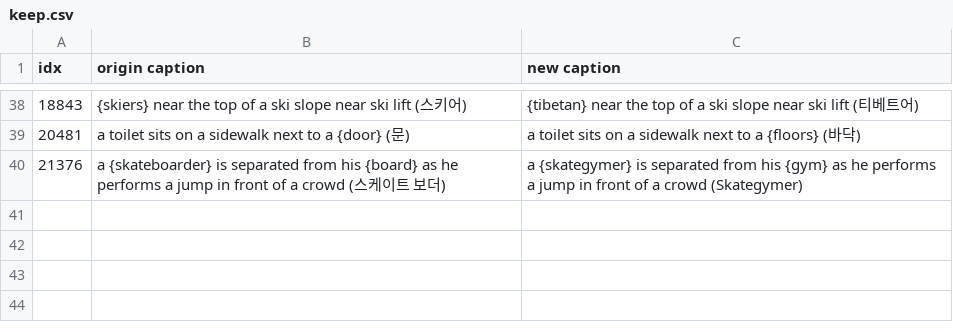
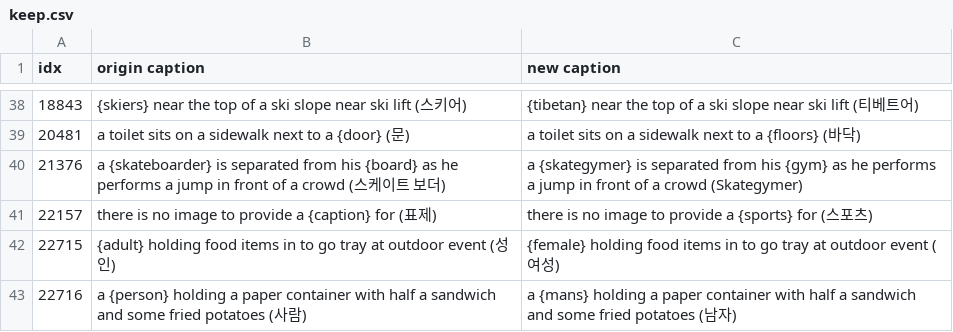
Before and after one commit to YHaJung/RoCOCO_datacheck, a CSV file: data_check/keep.csv, drawn as a sheet; only a part is shown, gaps mark what is left out.

```diff
--- a/data_check/keep.csv
+++ b/data_check/keep.csv
@@ -40 +40,4 @@ idx,origin caption,new caption
 21376,a {skateboarder} is separated from his {board} as he performs a jump in front of a crowd (스케이트 보더),a {skategymer} is separated from his {gym} as he performs a jump in front of a crowd (Skategymer)
+22157,there is no image to provide a {caption} for (표제),there is no image to provide a {sports} for (스포츠)
+22715,{adult} holding food items in to go tray at outdoor event (성인),{female} holding food items in to go tray at outdoor event (여성)
+22716,a {person} holding a paper container with half a sandwich and some fried potatoes (사람),a {mans} holding a paper container with half a sandwich and some fried potatoes (남자)
```
Also changed, not shown: 8 other files.
